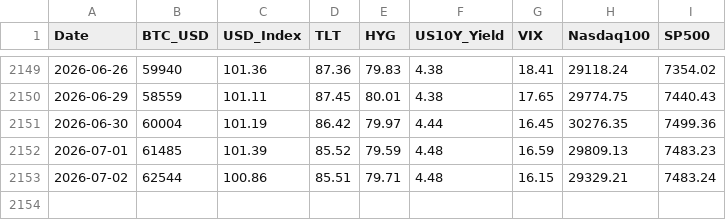
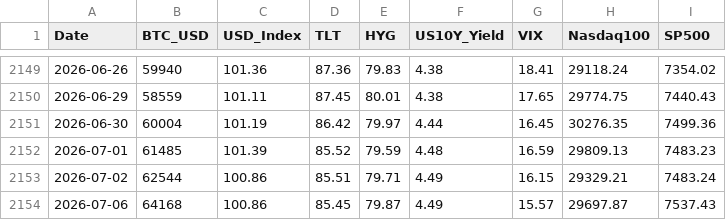
Before and after one commit to edwardchin811227/usmarket, a CSV file: data/8-factors.csv, drawn as a sheet; only a part is shown, gaps mark what is left out.

Commit message:
data: sync 8-factors 2026-07-06 22:40:39

```diff
--- a/data/8-factors.csv
+++ b/data/8-factors.csv
@@ -2152,2 +2152,3 @@ Date,BTC_USD,USD_Index,TLT,HYG,US10Y_Yield,VIX,Nasdaq100,SP500
 2026-07-01,61485,101.39,85.52,79.59,4.48,16.59,29809.13,7483.23
-2026-07-02,62544,100.86,85.51,79.71,4.48,16.15,29329.21,7483.24
+2026-07-02,62544,100.86,85.51,79.71,4.49,16.15,29329.21,7483.24
+2026-07-06,64168,100.86,85.45,79.87,4.49,15.57,29697.87,7537.43
```
